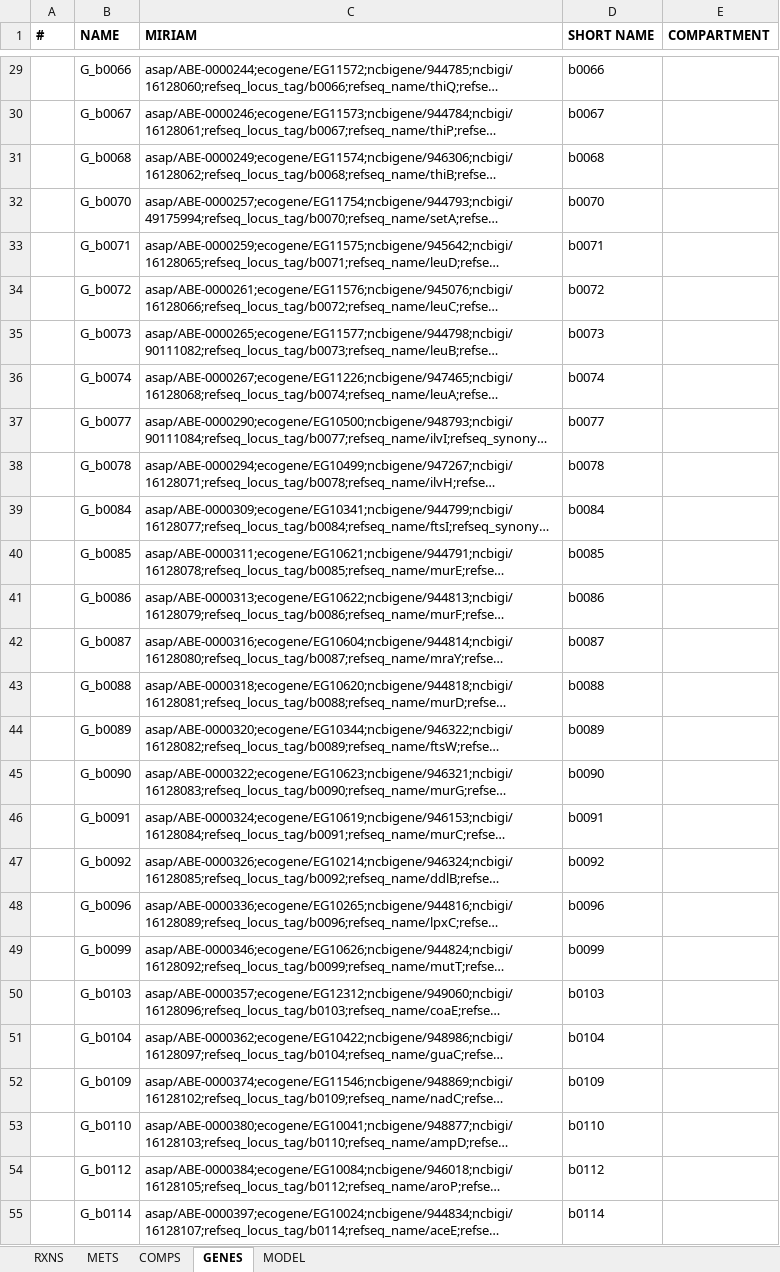
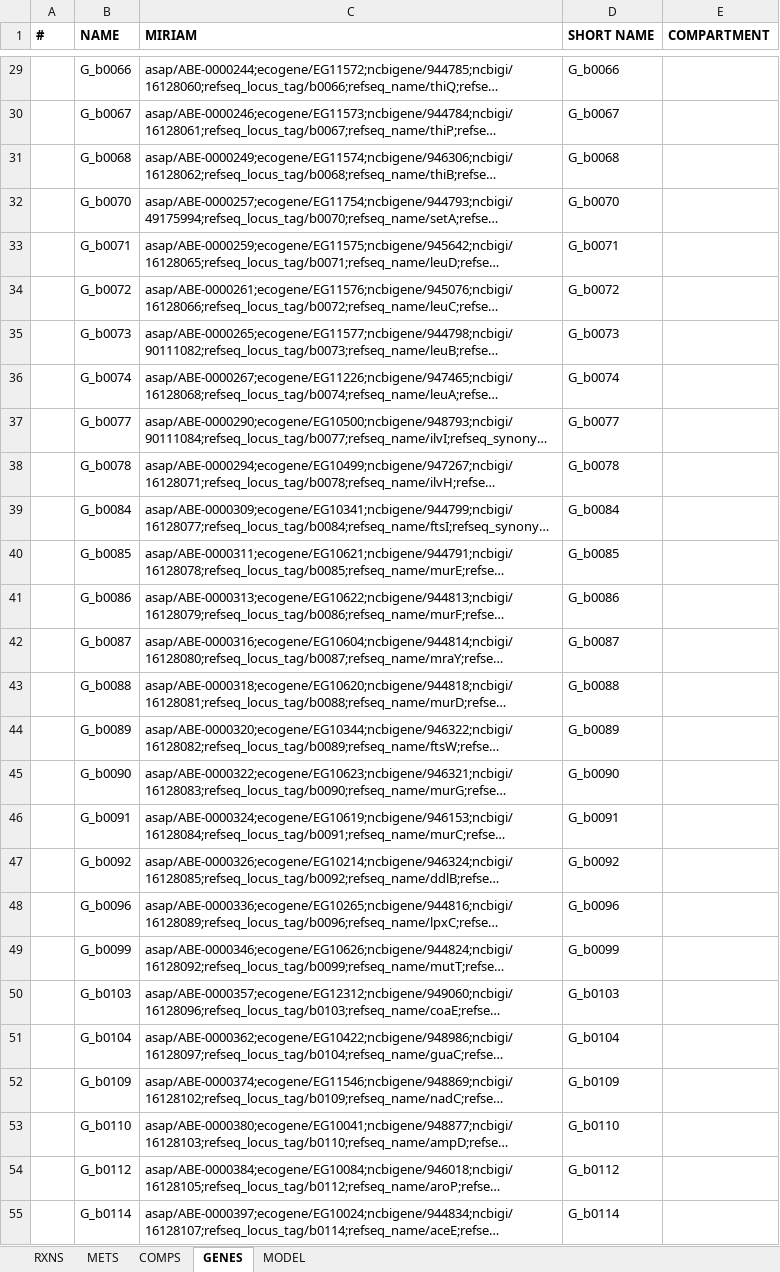
Before and after one commit to bioengtaltech/Ecoli-GEM_simulations, an Excel workbook: model/Ecoli-GEM.xlsx, sheet GENES, drawn as a sheet; only a part is shown, gaps mark what is left out; long unchanged cells end in …; values as stored, in another font and other column widths than the file's, no borders; the diff covers the shown part only; the diff names each change by its address in the sheet, - before the commit and + after, or states it on an @@ line.

```diff
--- a/model/Ecoli-GEM.xlsx (sheet GENES)
+++ b/model/Ecoli-GEM.xlsx (sheet GENES)
-D29 (SHORT NAME): b0066
+D29 (SHORT NAME): G_b0066
-D30 (SHORT NAME): b0067
+D30 (SHORT NAME): G_b0067
-D31 (SHORT NAME): b0068
+D31 (SHORT NAME): G_b0068
-D32 (SHORT NAME): b0070
+D32 (SHORT NAME): G_b0070
-D33 (SHORT NAME): b0071
+D33 (SHORT NAME): G_b0071
-D34 (SHORT NAME): b0072
+D34 (SHORT NAME): G_b0072
-D35 (SHORT NAME): b0073
+D35 (SHORT NAME): G_b0073
-D36 (SHORT NAME): b0074
+D36 (SHORT NAME): G_b0074
-D37 (SHORT NAME): b0077
+D37 (SHORT NAME): G_b0077
-D38 (SHORT NAME): b0078
+D38 (SHORT NAME): G_b0078
-D39 (SHORT NAME): b0084
+D39 (SHORT NAME): G_b0084
-D40 (SHORT NAME): b0085
+D40 (SHORT NAME): G_b0085
-D41 (SHORT NAME): b0086
+D41 (SHORT NAME): G_b0086
-D42 (SHORT NAME): b0087
+D42 (SHORT NAME): G_b0087
-D43 (SHORT NAME): b0088
+D43 (SHORT NAME): G_b0088
-D44 (SHORT NAME): b0089
+D44 (SHORT NAME): G_b0089
-D45 (SHORT NAME): b0090
+D45 (SHORT NAME): G_b0090
-D46 (SHORT NAME): b0091
+D46 (SHORT NAME): G_b0091
-D47 (SHORT NAME): b0092
+D47 (SHORT NAME): G_b0092
-D48 (SHORT NAME): b0096
+D48 (SHORT NAME): G_b0096
-D49 (SHORT NAME): b0099
+D49 (SHORT NAME): G_b0099
-D50 (SHORT NAME): b0103
+D50 (SHORT NAME): G_b0103
-D51 (SHORT NAME): b0104
+D51 (SHORT NAME): G_b0104
-D52 (SHORT NAME): b0109
+D52 (SHORT NAME): G_b0109
-D53 (SHORT NAME): b0110
+D53 (SHORT NAME): G_b0110
-D54 (SHORT NAME): b0112
+D54 (SHORT NAME): G_b0112
-D55 (SHORT NAME): b0114
+D55 (SHORT NAME): G_b0114
```
Also changed, not shown: 1489 edited cells elsewhere in this sheet, sheet MODEL, 2 other files.
